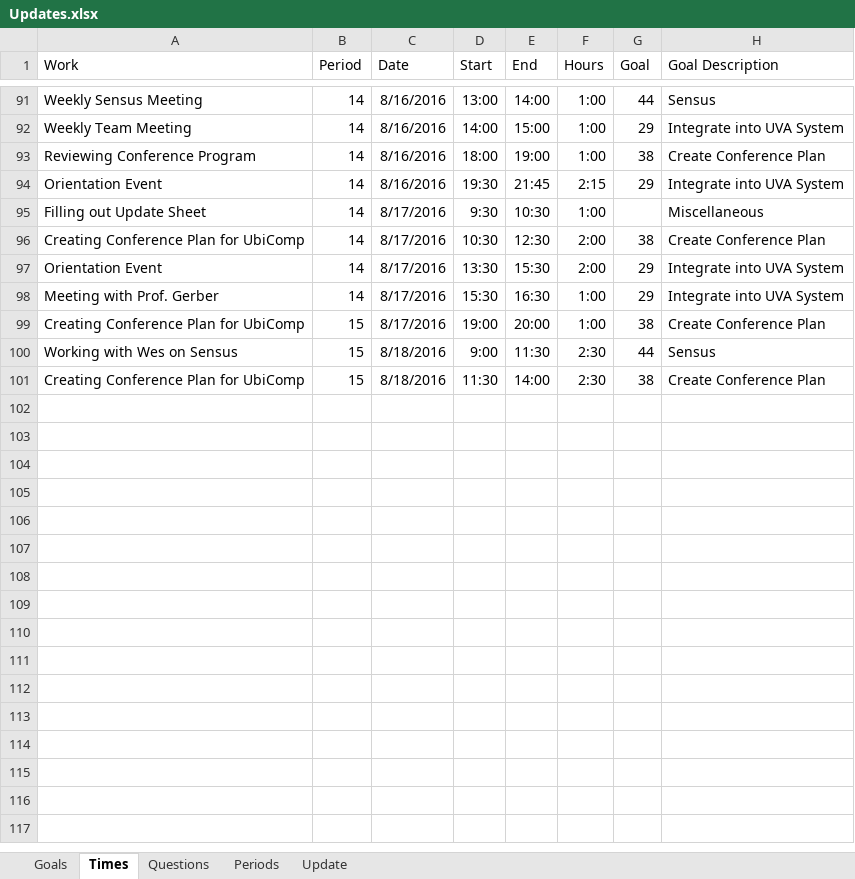
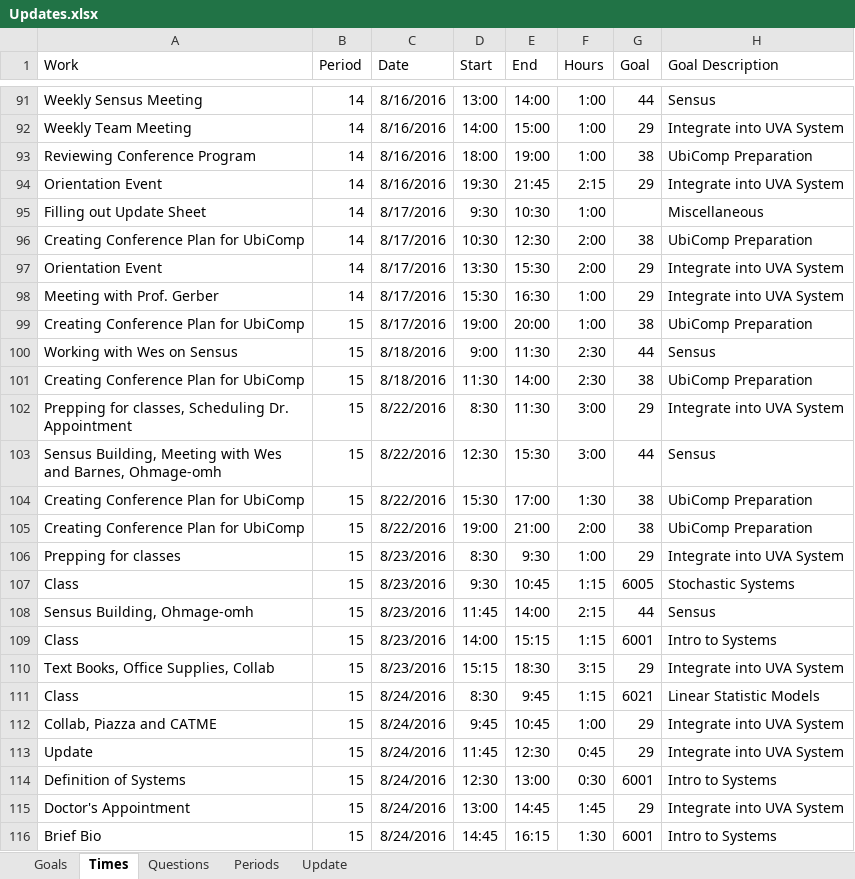
Before and after one commit to mrucker/uva-archive, an Excel workbook: updates/Updates.xlsx, sheet Times, drawn as a sheet; only a part is shown, gaps mark what is left out; values as stored, in another font and other column widths than the file's, no borders; table styles not drawn; the diff covers the shown part only; the diff names each change by its address in the sheet, - before the commit and + after, or states it on an @@ line.

Commit message:
Adding update and UbiComp changes

```diff
--- a/updates/Updates.xlsx (sheet Times)
+++ b/updates/Updates.xlsx (sheet Times)
-H93 (Goal Description): Create Conference Plan
+H93 (Goal Description): UbiComp Preparation
-H96 (Goal Description): Create Conference Plan
+H96 (Goal Description): UbiComp Preparation
-H99 (Goal Description): Create Conference Plan
+H99 (Goal Description): UbiComp Preparation
-H101 (Goal Description): Create Conference Plan
+H101 (Goal Description): UbiComp Preparation
+row 102: Prepping for classes, Scheduling Dr. Appointment | 15 | 8/22/2016 | 8:30 | 11:30 | 3:00 | 29 | Integrate into UVA System
+row 103: Sensus Building, Meeting with Wes and Barnes, Ohmage-omh | 15 | 8/22/2016 | 12:30 | 15:30 | 3:00 | 44 | Sensus
+row 104: Creating Conference Plan for UbiComp | 15 | 8/22/2016 | 15:30 | 17:00 | 1:30 | 38 | UbiComp Preparation
+row 105: Creating Conference Plan for UbiComp | 15 | 8/22/2016 | 19:00 | 21:00 | 2:00 | 38 | UbiComp Preparation
+row 106: Prepping for classes | 15 | 8/23/2016 | 8:30 | 9:30 | 1:00 | 29 | Integrate into UVA System
+row 107: Class | 15 | 8/23/2016 | 9:30 | 10:45 | 1:15 | 6005 | Stochastic Systems
+row 108: Sensus Building, Ohmage-omh | 15 | 8/23/2016 | 11:45 | 14:00 | 2:15 | 44 | Sensus
+row 109: Class | 15 | 8/23/2016 | 14:00 | 15:15 | 1:15 | 6001 | Intro to Systems
+row 110: Text Books, Office Supplies, Collab | 15 | 8/23/2016 | 15:15 | 18:30 | 3:15 | 29 | Integrate into UVA System
+row 111: Class | 15 | 8/24/2016 | 8:30 | 9:45 | 1:15 | 6021 | Linear Statistic Models
+row 112: Collab, Piazza and CATME | 15 | 8/24/2016 | 9:45 | 10:45 | 1:00 | 29 | Integrate into UVA System
+row 113: Update | 15 | 8/24/2016 | 11:45 | 12:30 | 0:45 | 29 | Integrate into UVA System
+row 114: Definition of Systems | 15 | 8/24/2016 | 12:30 | 13:00 | 0:30 | 6001 | Intro to Systems
+row 115: Doctor's Appointment | 15 | 8/24/2016 | 13:00 | 14:45 | 1:45 | 29 | Integrate into UVA System
+row 116: Brief Bio | 15 | 8/24/2016 | 14:45 | 16:15 | 1:30 | 6001 | Intro to Systems
```
Also changed, not shown: 4 edited cells elsewhere in this sheet, sheet Periods, sheet Update, sheet Goals, sheet Questions, hidden cells, conferences/UbiComp 2016/UbiComp 2016.xlsx, 2 other files.
